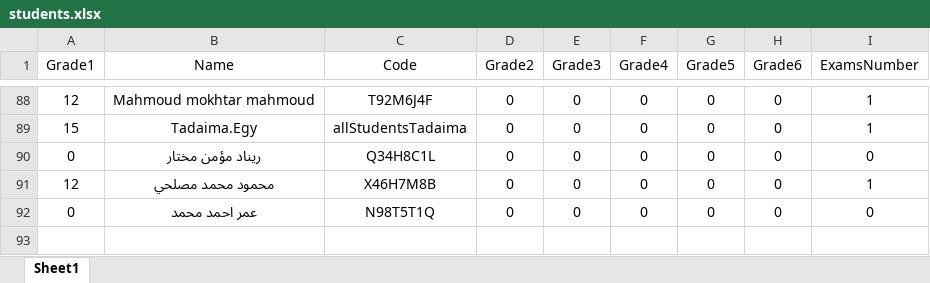
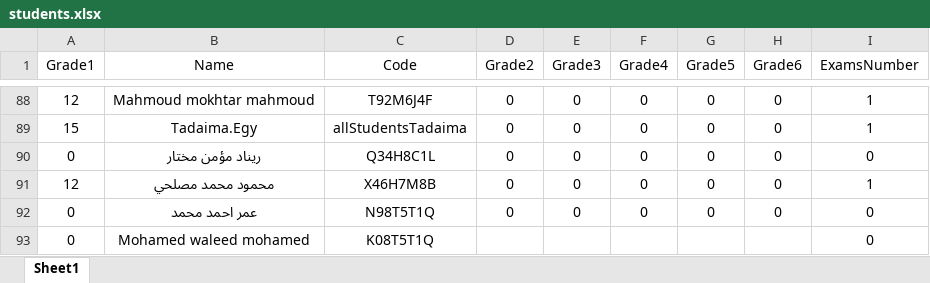
Before and after one commit to AbdelrahmanMahmmed20/tadaima3, an Excel workbook: students.xlsx, sheet Sheet1, drawn as a sheet; only a part is shown, gaps mark what is left out; values as stored, in another font and other column widths than the file's, no borders; the diff names each change by its address in the sheet, - before the commit and + after, or states it on an @@ line.

```diff
--- a/students.xlsx (sheet Sheet1)
+++ b/students.xlsx (sheet Sheet1)
+row 93: 0 | Mohamed waleed mohamed | K08T5T1Q |  |  |  |  |  | 0
```
